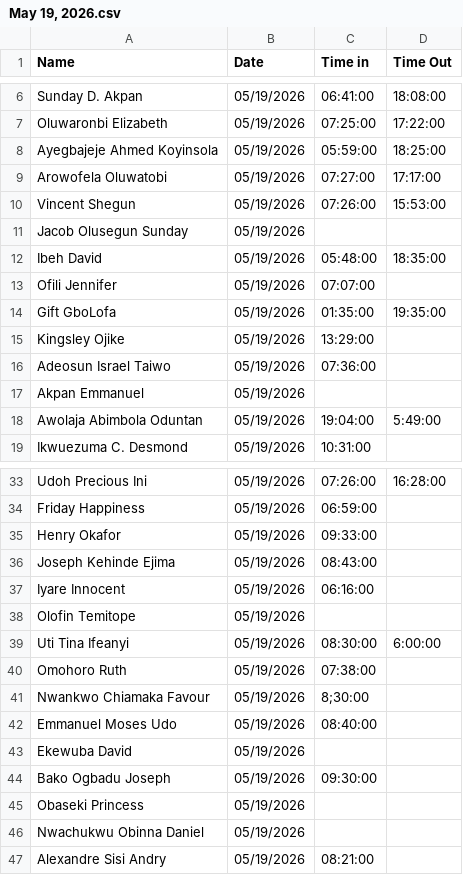
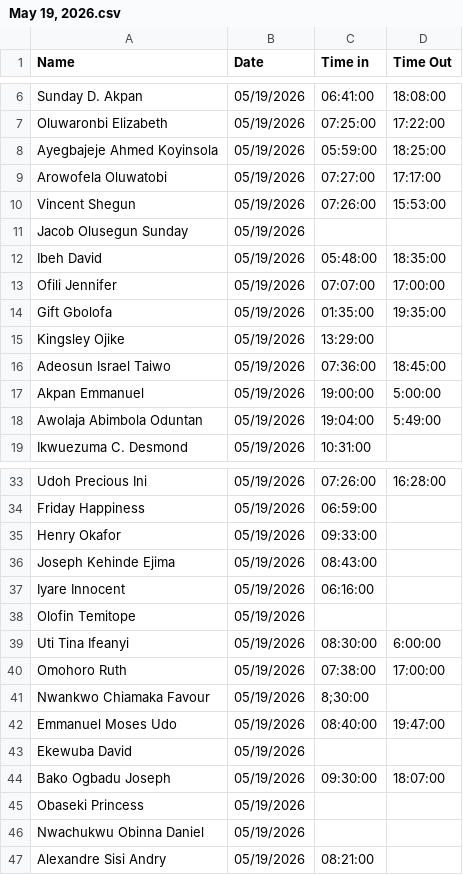
Before and after one commit to Greatcard11/Attendance, a CSV file: daily-attendance/May 19, 2026.csv, drawn as a sheet; only a part is shown, gaps mark what is left out.

Commit message:
Update May 19, 2026.csv

```diff
--- a/daily-attendance/May 19, 2026.csv
+++ b/daily-attendance/May 19, 2026.csv
@@ -12,7 +12,7 @@ Jacob Olusegun Sunday,05/19/2026,,
 Ibeh David,05/19/2026,05:48:00,18:35:00
-Ofili Jennifer,05/19/2026,07:07:00,
-Gift GboLofa,05/19/2026,01:35:00,19:35:00
+Ofili Jennifer,05/19/2026,07:07:00,17:00:00
+Gift Gbolofa,05/19/2026,01:35:00,19:35:00
 Kingsley Ojike,05/19/2026,13:29:00,
-Adeosun Israel Taiwo,05/19/2026,07:36:00,
-Akpan Emmanuel,05/19/2026,,
+Adeosun Israel Taiwo,05/19/2026,07:36:00,18:45:00
+Akpan Emmanuel,05/19/2026,19:00:00,5:00:00
 Awolaja Abimbola Oduntan,05/19/2026,19:04:00,5:49:00
@@ -39,7 +39,7 @@ Olofin Temitope,05/19/2026,,
 Uti Tina Ifeanyi,05/19/2026,08:30:00,6:00:00
-Omohoro Ruth,05/19/2026,07:38:00,
+Omohoro Ruth,05/19/2026,07:38:00,17:00:00
 Nwankwo Chiamaka Favour,05/19/2026,8;30:00,
-Emmanuel Moses Udo,05/19/2026,08:40:00,
+Emmanuel Moses Udo,05/19/2026,08:40:00,19:47:00
 Ekewuba David,05/19/2026,,
-Bako Ogbadu Joseph,05/19/2026,09:30:00,
+Bako Ogbadu Joseph,05/19/2026,09:30:00,18:07:00
 Obaseki Princess,05/19/2026,,
```
